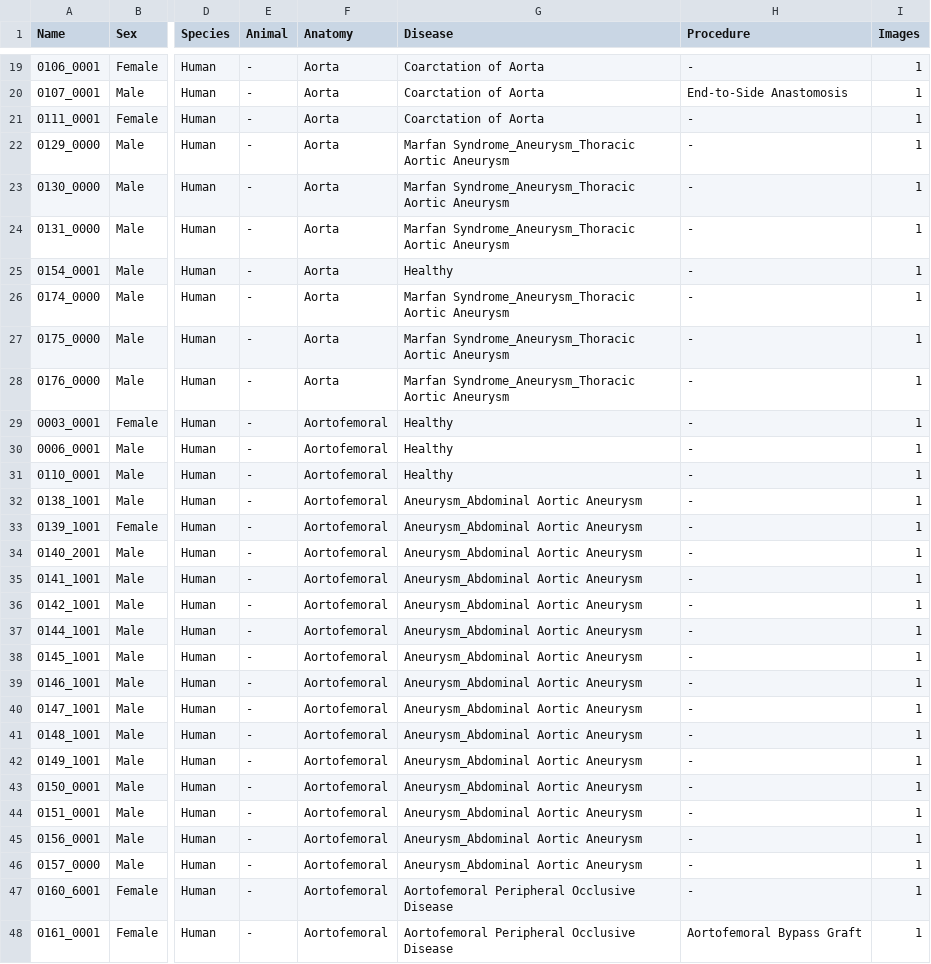
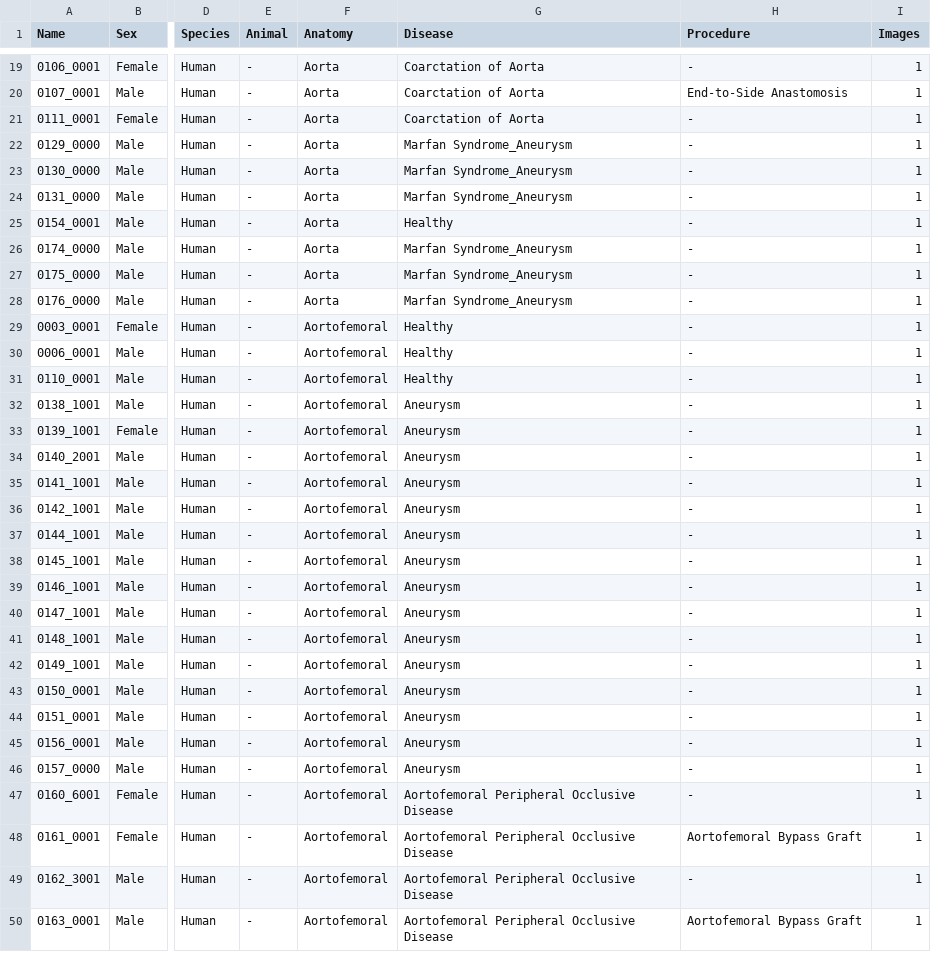
Before and after one commit to SimVascular/vascularmodel, a CSV file: dataset/dataset.csv, drawn as a sheet; only a part is shown, gaps mark what is left out; the shorter side is filled out with more unchanged rows; the diff covers the shown part only; the diff names each change by its address in the sheet, - before the commit and + after, or states it on an @@ line.

```diff
--- a/dataset/dataset.csv
+++ b/dataset/dataset.csv
-G22:G24 (Disease): Marfan Syndrome_Aneurysm_Thoracic Aortic Aneurysm
+G22:G24 (Disease): Marfan Syndrome_Aneurysm
-G26:G28 (Disease): Marfan Syndrome_Aneurysm_Thoracic Aortic Aneurysm
+G26:G28 (Disease): Marfan Syndrome_Aneurysm
-G32:G46 (Disease): Aneurysm_Abdominal Aortic Aneurysm
+G32:G46 (Disease): Aneurysm
```
Also changed, not shown: 7 edited cells elsewhere in this file, 3 other files.
